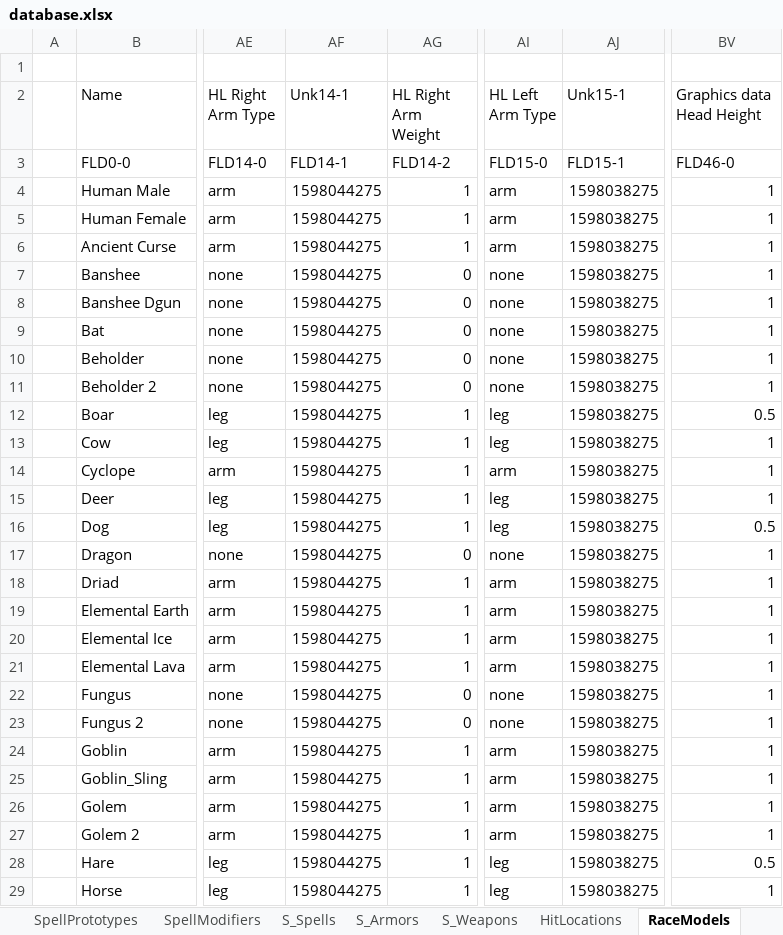
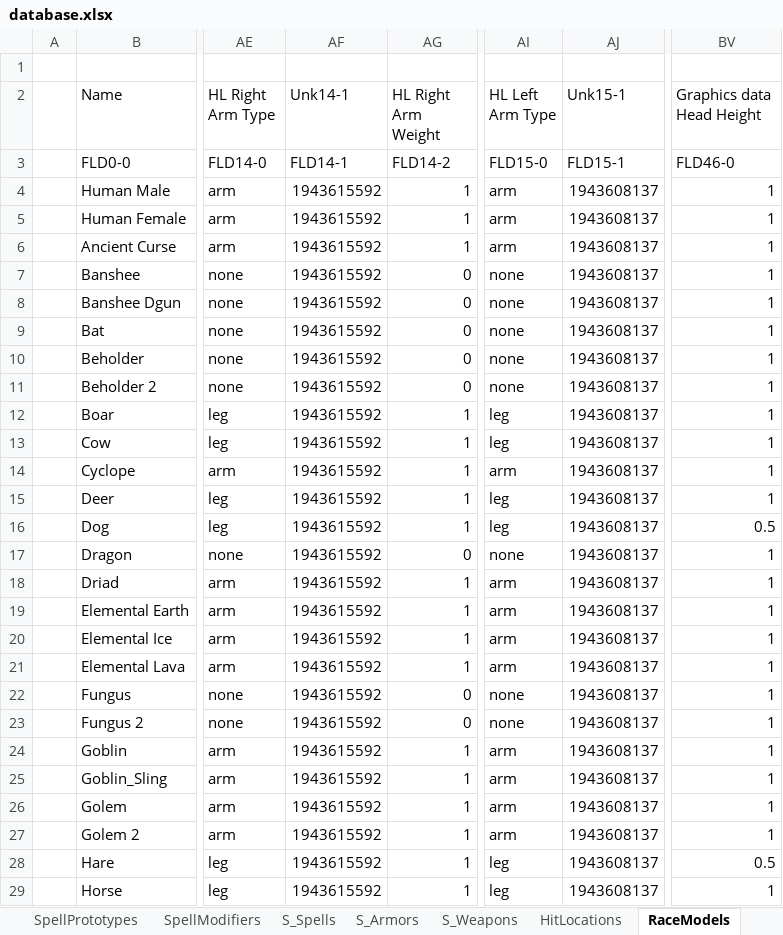
Before and after one commit to BGforgeNet/EItweaks, an Excel workbook: res/database.xlsx, sheet RaceModels, drawn as a sheet; only a part is shown, gaps mark what is left out; values as stored, in another font and other column widths than the file's, no borders; the diff covers the shown part only; the diff names each change by its address in the sheet, - before the commit and + after, or states it on an @@ line.

```diff
--- a/res/database.xlsx (sheet RaceModels)
+++ b/res/database.xlsx (sheet RaceModels)
-AF4:AF29 (Unk14-1): 1598044275
+AF4:AF29 (Unk14-1): 1943615592
-AJ4:AJ29 (Unk15-1): 1598038275
+AJ4:AJ29 (Unk15-1): 1943608137
-BV12 (Graphics data Head Height): 0.5
+BV12 (Graphics data Head Height): 1
```
Also changed, not shown: 51 edited cells elsewhere in this sheet, sheet Monsters, sheet LootItems, sheet QuestItems, sheet Cryes, sheet Weapons, sheet Answers, 4 more sheets.
